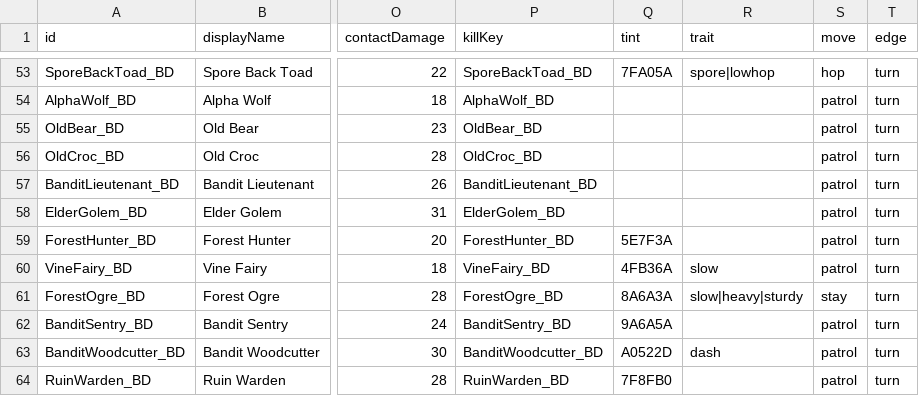
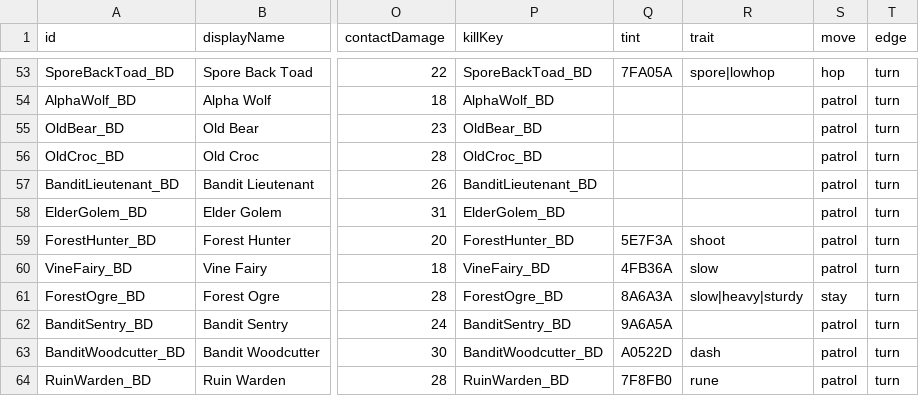
Before and after one commit to coolblue1853/ProjectB, a CSV file: Assets/Resources/MonsterSheet.csv, drawn as a sheet; only a part is shown, gaps mark what is left out; the diff names each change by its address in the sheet, - before the commit and + after, or states it on an @@ line.

```diff
--- a/Assets/Resources/MonsterSheet.csv
+++ b/Assets/Resources/MonsterSheet.csv
-R59 (trait): (empty)
+R59 (trait): shoot
-R64 (trait): (empty)
+R64 (trait): rune
```
Also changed, not shown: 9 other files.
